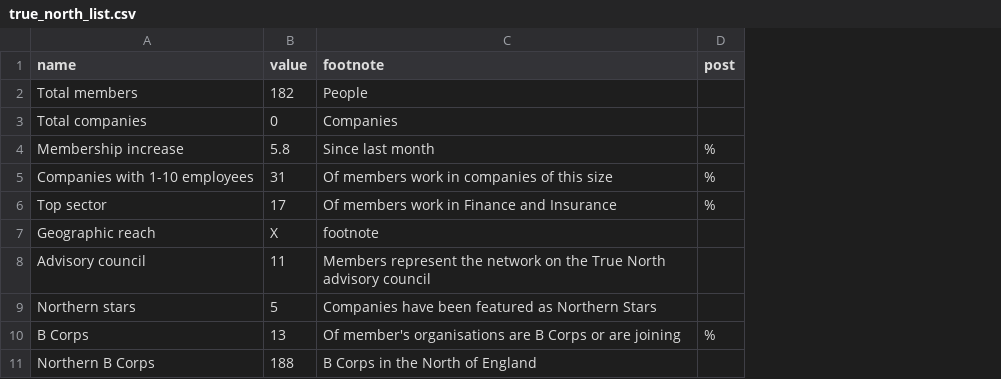
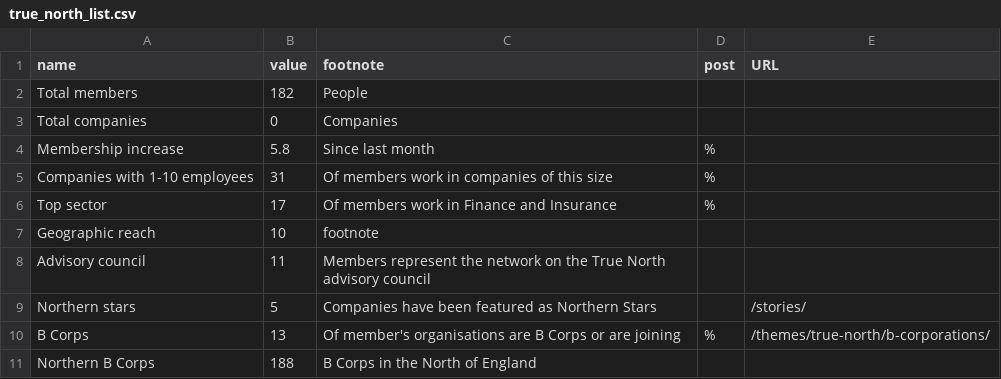
Before and after one commit to open-innovations/true-north, a CSV file: src/_data/dashboard/true_north_list.csv, drawn as a sheet; the diff names each change by its address in the sheet, - before the commit and + after, or states it on an @@ line.

Commit message:
Update true north dashboard to have links

```diff
--- a/src/_data/dashboard/true_north_list.csv
+++ b/src/_data/dashboard/true_north_list.csv
+column E (URL), rows 9-10: /stories/ | /themes/true-north/b-corporations/
-B7 (value): X
+B7 (value): 10
```
Also changed, not shown: 1 other file.
